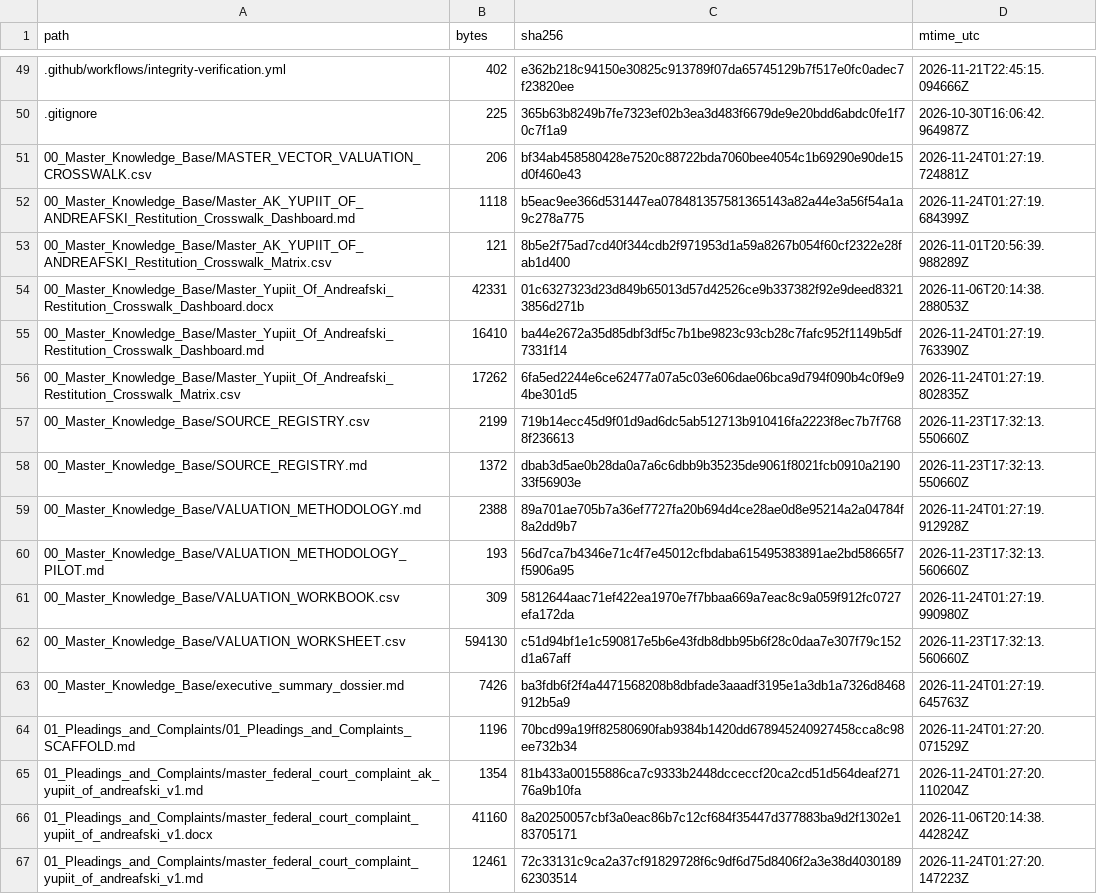
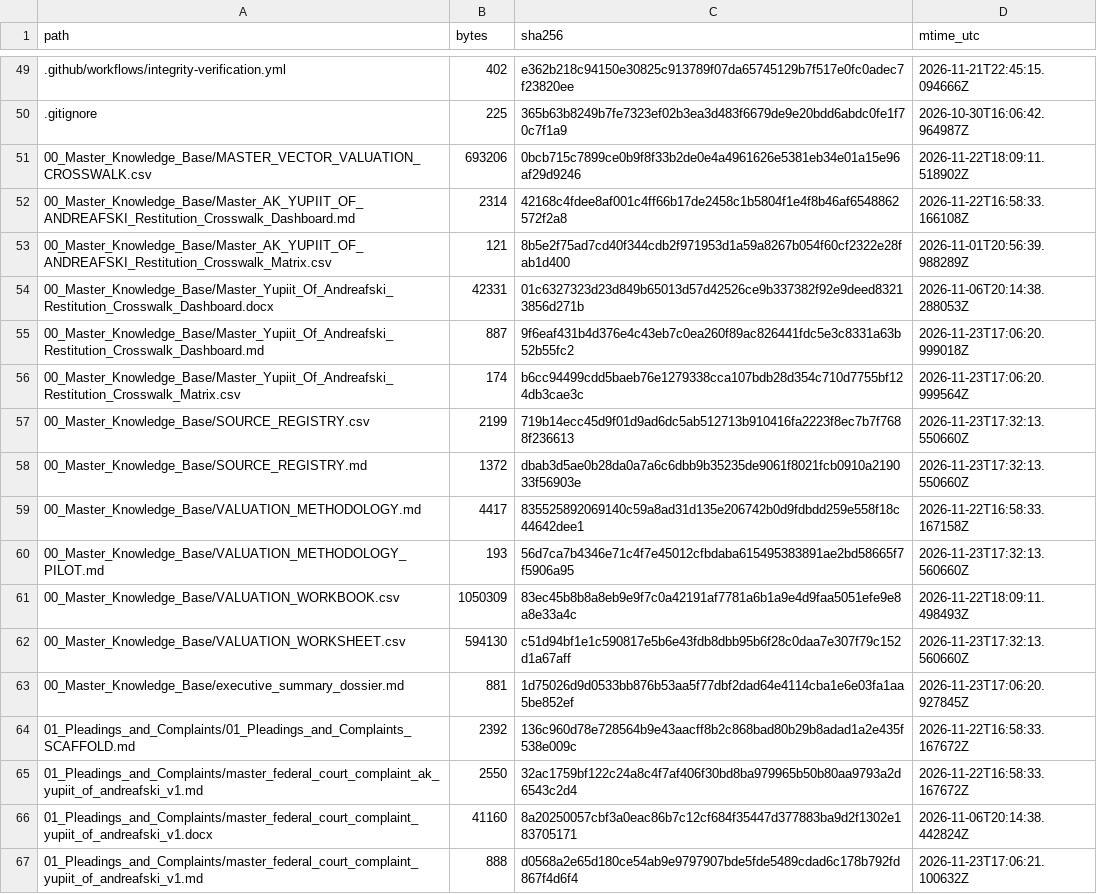
Before and after one commit to GlobalRestitutionAlliance/turtle-island-us-ak-yupiit-of-andreafski-master-litigation, a CSV file: 99_Archives_and_Manifests/MANIFEST_SHA256.csv, drawn as a sheet; only a part is shown, gaps mark what is left out; the diff covers the shown part only.

```diff
--- a/99_Archives_and_Manifests/MANIFEST_SHA256.csv
+++ b/99_Archives_and_Manifests/MANIFEST_SHA256.csv
@@ -50,18 +50,18 @@ path,bytes,sha256,mtime_utc
 .gitignore,225,365b63b8249b7fe7323ef02b3ea3d483f6679de9e20bdd6abdc0fe1f70c7f1a9,2026-10-30T16:06:42.964987Z
-00_Master_Knowledge_Base/MASTER_VECTOR_VALUATION_CROSSWALK.csv,206,bf34ab458580428e7520c88722bda7060bee4054c1b69290e90de15d0f460e43,2026-11-24T01:27:19.724881Z
-00_Master_Knowledge_Base/Master_AK_YUPIIT_OF_ANDREAFSKI_Restitution_Crosswalk_Dashboard.md,1118,b5eac9ee366d531447ea078481357581365143a82a44e3a56f54a1a9c278a775,2026-11-24T01:27:19.684399Z
+00_Master_Knowledge_Base/MASTER_VECTOR_VALUATION_CROSSWALK.csv,693206,0bcb715c7899ce0b9f8f33b2de0e4a4961626e5381eb34e01a15e96af29d9246,2026-11-22T18:09:11.518902Z
+00_Master_Knowledge_Base/Master_AK_YUPIIT_OF_ANDREAFSKI_Restitution_Crosswalk_Dashboard.md,2314,42168c4fdee8af001c4ff66b17de2458c1b5804f1e4f8b46af6548862572f2a8,2026-11-22T16:58:33.166108Z
 00_Master_Knowledge_Base/Master_AK_YUPIIT_OF_ANDREAFSKI_Restitution_Crosswalk_Matrix.csv,121,8b5e2f75ad7cd40f344cdb2f971953d1a59a8267b054f60cf2322e28fab1d400,2026-11-01T20:56:39.988289Z
 00_Master_Knowledge_Base/Master_Yupiit_Of_Andreafski_Restitution_Crosswalk_Dashboard.docx,42331,01c6327323d23d849b65013d57d42526ce9b337382f92e9deed83213856d271b,2026-11-06T20:14:38.288053Z
-00_Master_Knowledge_Base/Master_Yupiit_Of_Andreafski_Restitution_Crosswalk_Dashboard.md,16410,ba44e2672a35d85dbf3df5c7b1be9823c93cb28c7fafc952f1149b5df7331f14,2026-11-24T01:27:19.763390Z
-00_Master_Knowledge_Base/Master_Yupiit_Of_Andreafski_Restitution_Crosswalk_Matrix.csv,17262,6fa5ed2244e6ce62477a07a5c03e606dae06bca9d794f090b4c0f9e94be301d5,2026-11-24T01:27:19.802835Z
+00_Master_Knowledge_Base/Master_Yupiit_Of_Andreafski_Restitution_Crosswalk_Dashboard.md,887,9f6eaf431b4d376e4c43eb7c0ea260f89ac826441fdc5e3c8331a63b52b55fc2,2026-11-23T17:06:20.999018Z
+00_Master_Knowledge_Base/Master_Yupiit_Of_Andreafski_Restitution_Crosswalk_Matrix.csv,174,b6cc94499cdd5baeb76e1279338cca107bdb28d354c710d7755bf124db3cae3c,2026-11-23T17:06:20.999564Z
 00_Master_Knowledge_Base/SOURCE_REGISTRY.csv,2199,719b14ecc45d9f01d9ad6dc5ab512713b910416fa2223f8ec7b7f7688f236613,2026-11-23T17:32:13.550660Z
 00_Master_Knowledge_Base/SOURCE_REGISTRY.md,1372,dbab3d5ae0b28da0a7a6c6dbb9b35235de9061f8021fcb0910a219033f56903e,2026-11-23T17:32:13.550660Z
-00_Master_Knowledge_Base/VALUATION_METHODOLOGY.md,2388,89a701ae705b7a36ef7727fa20b694d4ce28ae0d8e95214a2a04784f8a2dd9b7,2026-11-24T01:27:19.912928Z
+00_Master_Knowledge_Base/VALUATION_METHODOLOGY.md,4417,835525892069140c59a8ad31d135e206742b0d9fdbdd259e558f18c44642dee1,2026-11-22T16:58:33.167158Z
 00_Master_Knowledge_Base/VALUATION_METHODOLOGY_PILOT.md,193,56d7ca7b4346e71c4f7e45012cfbdaba615495383891ae2bd58665f7f5906a95,2026-11-23T17:32:13.560660Z
-00_Master_Knowledge_Base/VALUATION_WORKBOOK.csv,309,5812644aac71ef422ea1970e7f7bbaa669a7eac8c9a059f912fc0727efa172da,2026-11-24T01:27:19.990980Z
+00_Master_Knowledge_Base/VALUATION_WORKBOOK.csv,1050309,83ec45b8b8a8eb9e9f7c0a42191af7781a6b1a9e4d9faa5051efe9e8a8e33a4c,2026-11-22T18:09:11.498493Z
 00_Master_Knowledge_Base/VALUATION_WORKSHEET.csv,594130,c51d94bf1e1c590817e5b6e43fdb8dbb95b6f28c0daa7e307f79c152d1a67aff,2026-11-23T17:32:13.560660Z
-00_Master_Knowledge_Base/executive_summary_dossier.md,7426,ba3fdb6f2f4a4471568208b8dbfade3aaadf3195e1a3db1a7326d8468912b5a9,2026-11-24T01:27:19.645763Z
-01_Pleadings_and_Complaints/01_Pleadings_and_Complaints_SCAFFOLD.md,1196,70bcd99a19ff82580690fab9384b1420dd678945240927458cca8c98ee732b34,2026-11-24T01:27:20.071529Z
-01_Pleadings_and_Complaints/master_federal_court_complaint_ak_yupiit_of_andreafski_v1.md,1354,81b433a00155886ca7c9333b2448dcceccf20ca2cd51d564deaf27176a9b10fa,2026-11-24T01:27:20.110204Z
+00_Master_Knowledge_Base/executive_summary_dossier.md,881,1d75026d9d0533bb876b53aa5f77dbf2dad64e4114cba1e6e03fa1aa5be852ef,2026-11-23T17:06:20.927845Z
+01_Pleadings_and_Complaints/01_Pleadings_and_Complaints_SCAFFOLD.md,2392,136c960d78e728564b9e43aacff8b2c868bad80b29b8adad1a2e435f538e009c,2026-11-22T16:58:33.167672Z
+01_Pleadings_and_Complaints/master_federal_court_complaint_ak_yupiit_of_andreafski_v1.md,2550,32ac1759bf122c24a8c4f7af406f30bd8ba979965b50b80aa9793a2d6543c2d4,2026-11-22T16:58:33.167672Z
 01_Pleadings_and_Complaints/master_federal_court_complaint_yupiit_of_andreafski_v1.docx,41160,8a20250057cbf3a0eac86b7c12cf684f35447d377883ba9d2f1302e183705171,2026-11-06T20:14:38.442824Z
-01_Pleadings_and_Complaints/master_federal_court_complaint_yupiit_of_andreafski_v1.md,12461,72c33131c9ca2a37cf91829728f6c9df6d75d8406f2a3e38d403018962303514,2026-11-24T01:27:20.147223Z
+01_Pleadings_and_Complaints/master_federal_court_complaint_yupiit_of_andreafski_v1.md,888,d0568a2e65d180ce54ab9e9797907bde5fde5489cdad6c178b792fd867f4d6f4,2026-11-23T17:06:21.100632Z
```
Also changed, not shown: 80 edited cells elsewhere in this file, 37 other files.
